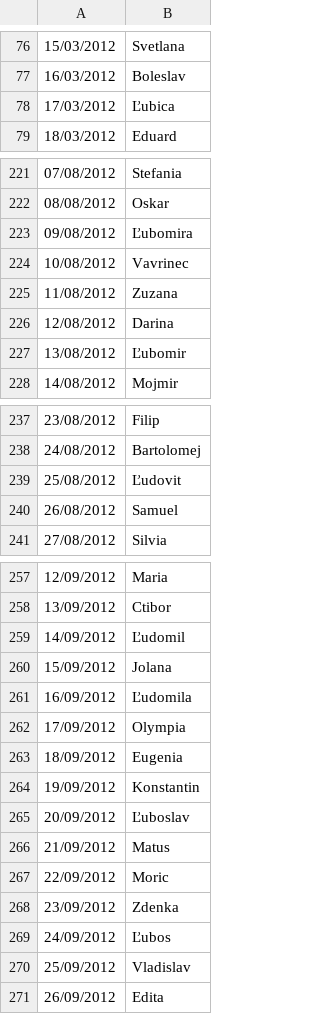
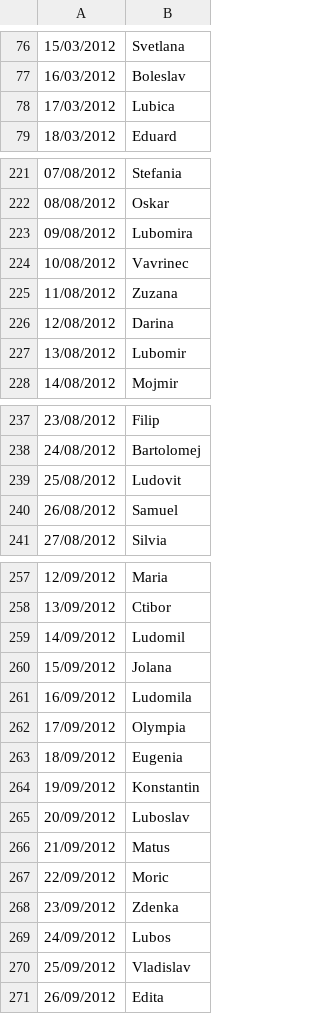
Before and after one commit to TobMit/DS-2022, a CSV file: Cvicenie 8/name_calendar.csv, drawn as a sheet; only a part is shown, gaps mark what is left out.

Commit message:
Oprava mekcenov

```diff
--- a/Cvicenie 8/name_calendar.csv
+++ b/Cvicenie 8/name_calendar.csv
@@ -77,3 +77,3 @@
 16/03/2012;Boleslav
-17/03/2012;Ľubica
+17/03/2012;Lubica
 18/03/2012;Eduard
@@ -222,3 +222,3 @@
 08/08/2012;Oskar
-09/08/2012;Ľubomira
+09/08/2012;Lubomira
 10/08/2012;Vavrinec
@@ -226,3 +226,3 @@
 12/08/2012;Darina
-13/08/2012;Ľubomir
+13/08/2012;Lubomir
 14/08/2012;Mojmir
@@ -238,3 +238,3 @@
 24/08/2012;Bartolomej
-25/08/2012;Ľudovit
+25/08/2012;Ludovit
 26/08/2012;Samuel
@@ -258,5 +258,5 @@
 13/09/2012;Ctibor
-14/09/2012;Ľudomil
+14/09/2012;Ludomil
 15/09/2012;Jolana
-16/09/2012;Ľudomila
+16/09/2012;Ludomila
 17/09/2012;Olympia
@@ -264,3 +264,3 @@
 19/09/2012;Konstantin
-20/09/2012;Ľuboslav
+20/09/2012;Luboslav
 21/09/2012;Matus
@@ -268,3 +268,3 @@
 23/09/2012;Zdenka
-24/09/2012;Ľubos
+24/09/2012;Lubos
 25/09/2012;Vladislav
```
